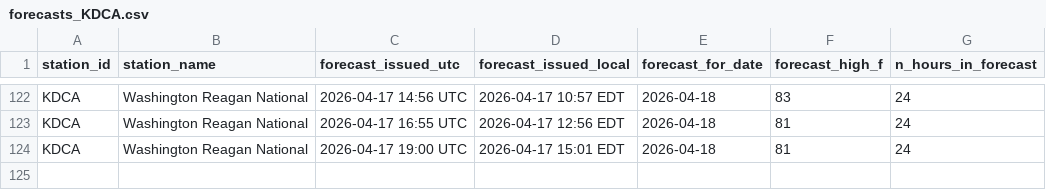
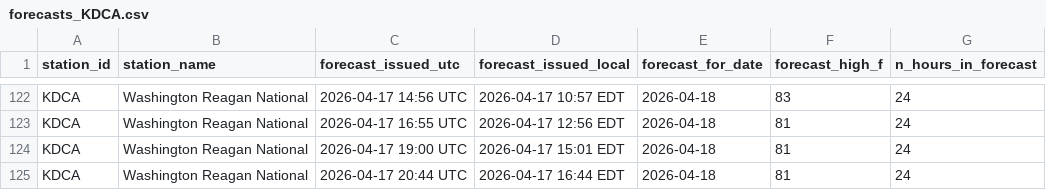
Before and after one commit to foxandfortune/Weather, a CSV file: data/forecasts_KDCA.csv, drawn as a sheet; only a part is shown, gaps mark what is left out; the diff names each change by its address in the sheet, - before the commit and + after, or states it on an @@ line.

```diff
--- a/data/forecasts_KDCA.csv
+++ b/data/forecasts_KDCA.csv
+row 125: KDCA | Washington Reagan National | 2026-04-17 20:44 UTC | 2026-04-17 16:44 EDT | 2026-04-18 | 81 | 24
```
Also changed, not shown: data/forecasts_KLAS.csv, data/forecasts_KLAX.csv, 17 other files.
